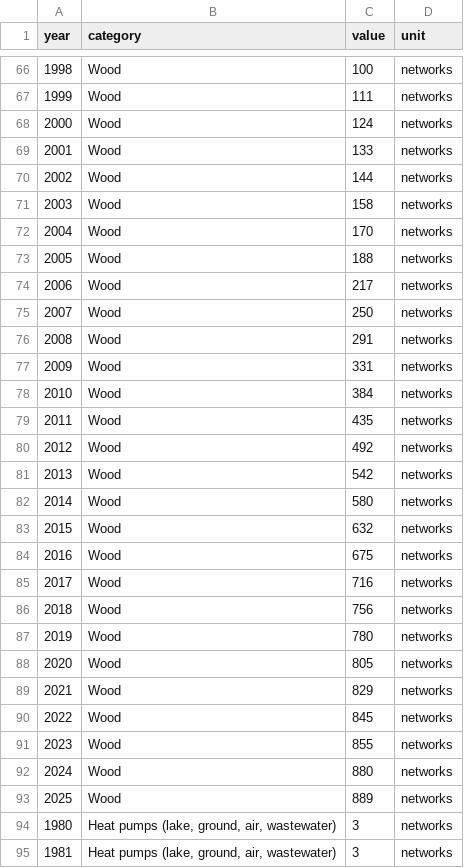
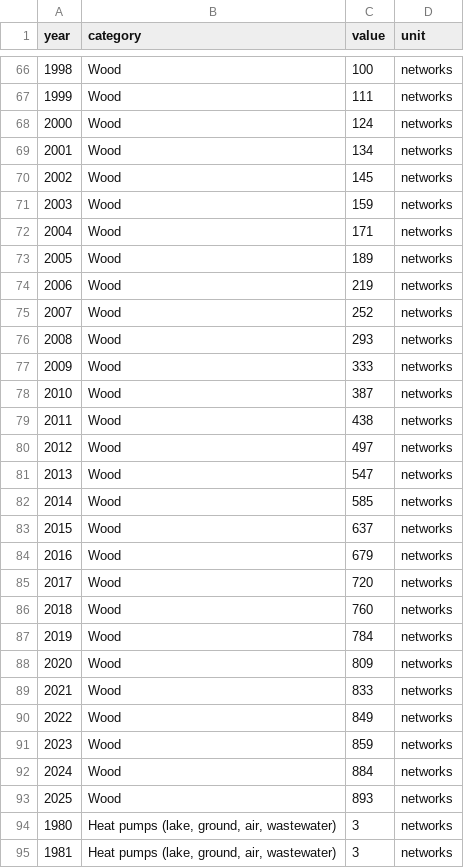
Before and after one commit to BartonChenTW/Swiss-energy-system-data, a CSV file: data/processed/heat/thermal_networks_by_commissioning.csv, drawn as a sheet; only a part is shown, gaps mark what is left out.

```diff
--- a/data/processed/heat/thermal_networks_by_commissioning.csv
+++ b/data/processed/heat/thermal_networks_by_commissioning.csv
@@ -68,27 +68,27 @@ year,category,value,unit
 2000,Wood,124,networks
-2001,Wood,133,networks
-2002,Wood,144,networks
-2003,Wood,158,networks
-2004,Wood,170,networks
-2005,Wood,188,networks
-2006,Wood,217,networks
-2007,Wood,250,networks
-2008,Wood,291,networks
-2009,Wood,331,networks
-2010,Wood,384,networks
-2011,Wood,435,networks
-2012,Wood,492,networks
-2013,Wood,542,networks
-2014,Wood,580,networks
-2015,Wood,632,networks
-2016,Wood,675,networks
-2017,Wood,716,networks
-2018,Wood,756,networks
-2019,Wood,780,networks
-2020,Wood,805,networks
-2021,Wood,829,networks
-2022,Wood,845,networks
-2023,Wood,855,networks
-2024,Wood,880,networks
-2025,Wood,889,networks
+2001,Wood,134,networks
+2002,Wood,145,networks
+2003,Wood,159,networks
+2004,Wood,171,networks
+2005,Wood,189,networks
+2006,Wood,219,networks
+2007,Wood,252,networks
+2008,Wood,293,networks
+2009,Wood,333,networks
+2010,Wood,387,networks
+2011,Wood,438,networks
+2012,Wood,497,networks
+2013,Wood,547,networks
+2014,Wood,585,networks
+2015,Wood,637,networks
+2016,Wood,679,networks
+2017,Wood,720,networks
+2018,Wood,760,networks
+2019,Wood,784,networks
+2020,Wood,809,networks
+2021,Wood,833,networks
+2022,Wood,849,networks
+2023,Wood,859,networks
+2024,Wood,884,networks
+2025,Wood,893,networks
 1980,"Heat pumps (lake, ground, air, wastewater)",3,networks
```
Also changed, not shown: data/processed/buildings/buildings_by_construction_period.csv, data/processed/buildings/heating_energy_source.csv, 10 other files.
